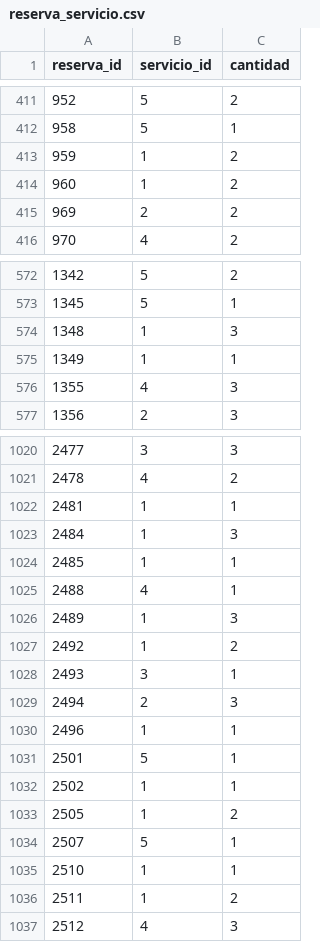
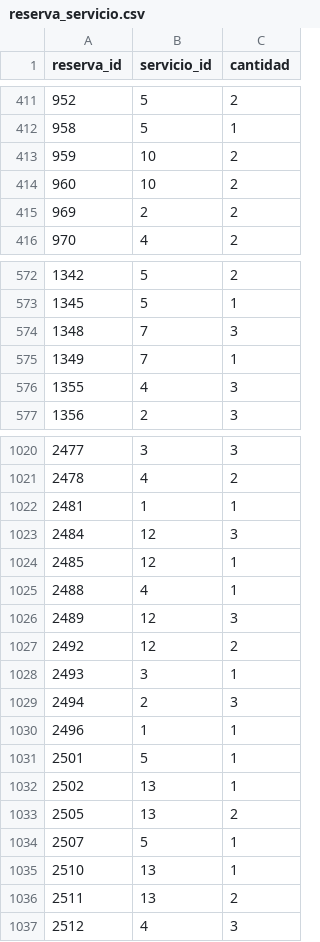
Before and after one commit to Jesi10/hotel_regional, a CSV file: csv_archivos/reserva_servicio.csv, drawn as a sheet; only a part is shown, gaps mark what is left out; the diff covers the shown part only.

```diff
--- a/csv_archivos/reserva_servicio.csv
+++ b/csv_archivos/reserva_servicio.csv
@@ -412,4 +412,4 @@ reserva_id,servicio_id,cantidad
 958,5,1
-959,1,2
-960,1,2
+959,10,2
+960,10,2
 969,2,2
@@ -573,4 +573,4 @@ reserva_id,servicio_id,cantidad
 1345,5,1
-1348,1,3
-1349,1,1
+1348,7,3
+1349,7,1
 1355,4,3
@@ -1022,7 +1022,7 @@ reserva_id,servicio_id,cantidad
 2481,1,1
-2484,1,3
-2485,1,1
+2484,12,3
+2485,12,1
 2488,4,1
-2489,1,3
-2492,1,2
+2489,12,3
+2492,12,2
 2493,3,1
@@ -1031,7 +1031,7 @@ reserva_id,servicio_id,cantidad
 2501,5,1
-2502,1,1
-2505,1,2
+2502,13,1
+2505,13,2
 2507,5,1
-2510,1,1
-2511,1,2
+2510,13,1
+2511,13,2
 2512,4,3
```
Also changed, not shown: 92 edited cells elsewhere in this file, 3 other files.
